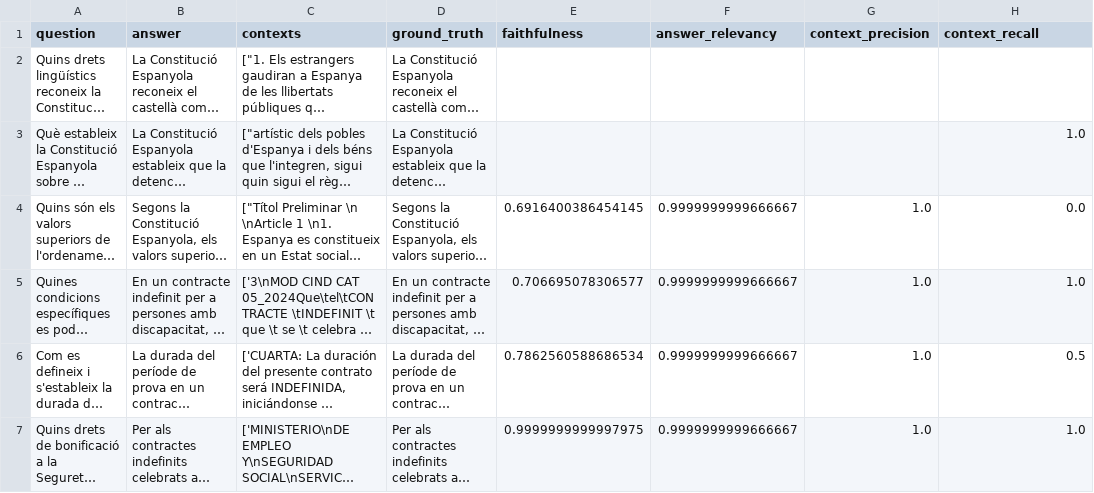
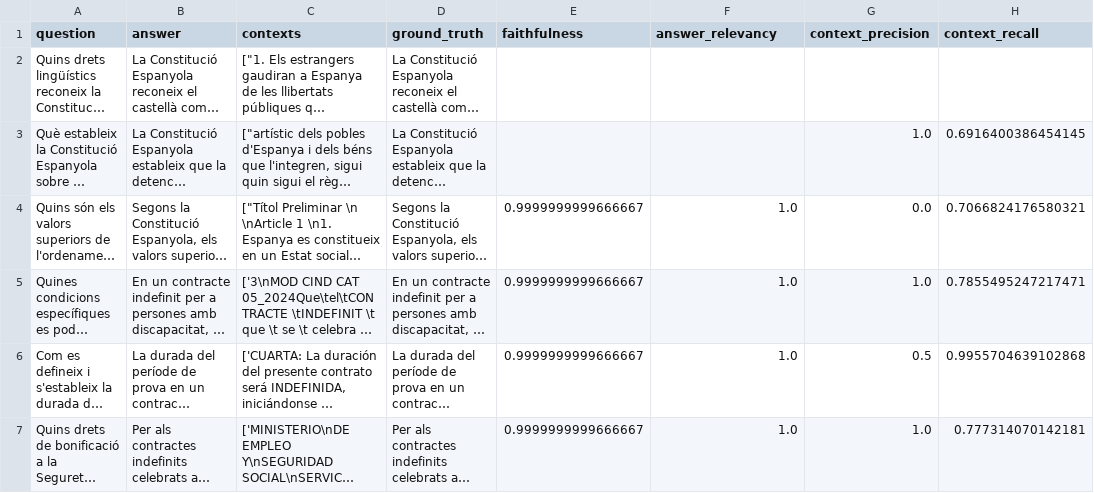
Before and after one commit to Luisbp27/documentQuestionAnswering, a CSV file: testing/test1/llm/test1_gemma_mxbai_large.csv, drawn as a sheet; only a part is shown; long unchanged cells end in …; the diff covers the shown part only; the diff names each change by its address in the sheet, - before the commit and + after, or states it on an @@ line.

```diff
--- a/testing/test1/llm/test1_gemma_mxbai_large.csv
+++ b/testing/test1/llm/test1_gemma_mxbai_large.csv
-G3 (context_precision): (empty)
+G3 (context_precision): 1.0
-H3 (context_recall): 1.0
+H3 (context_recall): 0.6916400386454145
-E4 (faithfulness): 0.6916400386454145
+E4 (faithfulness): 0.9999999999666667
-F4:F7 (answer_relevancy): 0.9999999999666667
+F4:F7 (answer_relevancy): 1.0
-G4 (context_precision): 1.0
+G4 (context_precision): 0.0
-H4 (context_recall): 0.0
+H4 (context_recall): 0.7066824176580321
-E5 (faithfulness): 0.706695078306577
+E5 (faithfulness): 0.9999999999666667
-H5 (context_recall): 1.0
+H5 (context_recall): 0.7855495247217471
-E6 (faithfulness): 0.7862560588686534
+E6 (faithfulness): 0.9999999999666667
-G6 (context_precision): 1.0
+G6 (context_precision): 0.5
-H6 (context_recall): 0.5
+H6 (context_recall): 0.9955704639102868
-E7 (faithfulness): 0.9999999999997975
+E7 (faithfulness): 0.9999999999666667
-H7 (context_recall): 1.0
+H7 (context_recall): 0.777314070142181
```
Also changed, not shown: 44 edited cells elsewhere in this file, testing/test1/llm/test1_llama3_mxbai_large.csv, testing/test1/llm/test1_mistral_mxbai_large.csv, 39 other files.
